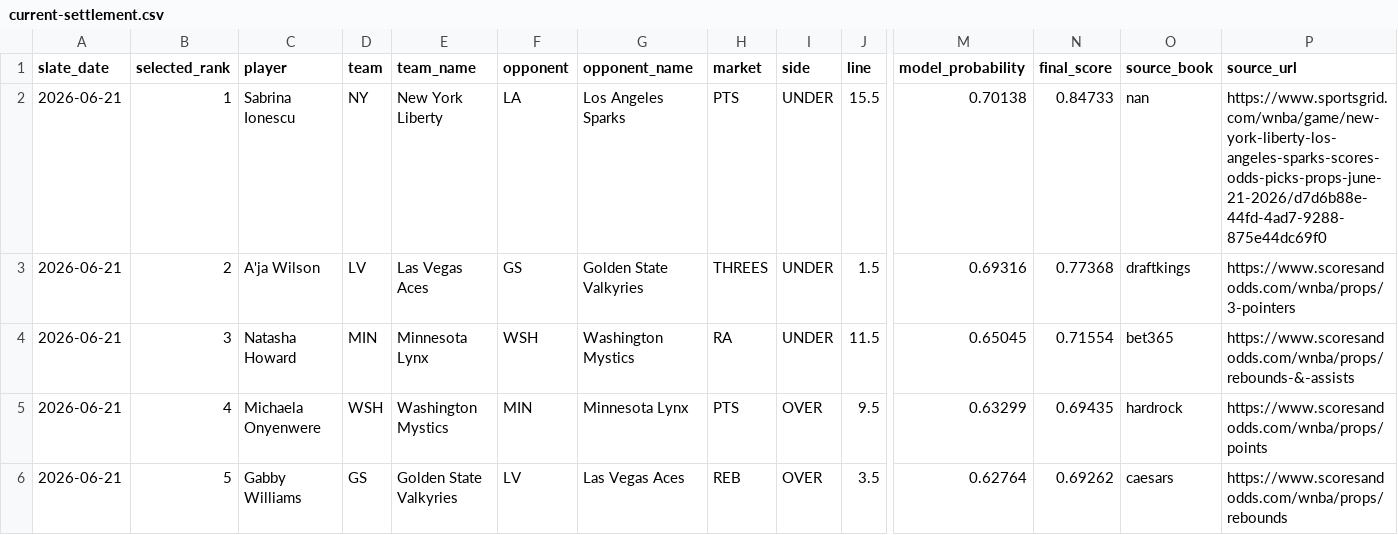
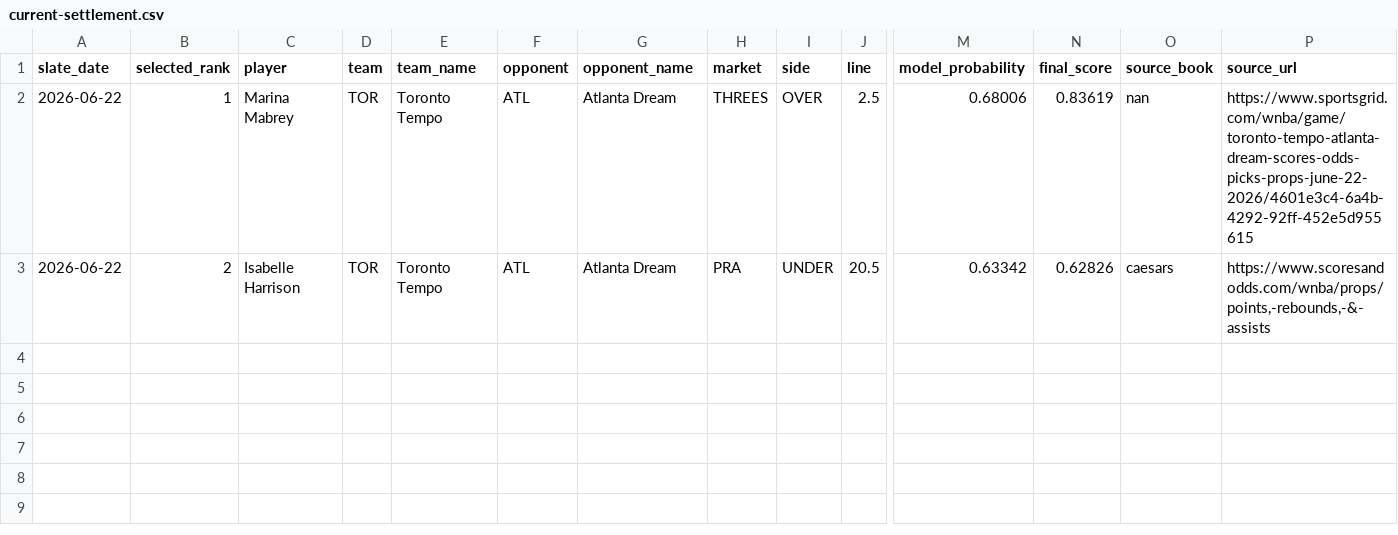
Before and after one commit to testqgw/SCP, a CSV file: wnba/output/current-settlement.csv, drawn as a sheet; only a part is shown, gaps mark what is left out; rows hold the shown columns only; the diff names each change by its address in the sheet, - before the commit and + after, or states it on an @@ line.

```diff
--- a/wnba/output/current-settlement.csv
+++ b/wnba/output/current-settlement.csv
-A2:A3 (slate_date): 2026-06-21
+A2:A3 (slate_date): 2026-06-22
-C2 (player): Sabrina Ionescu
+C2 (player): Marina Mabrey
-D2 (team): NY
+D2 (team): TOR
-E2 (team_name): New York Liberty
+E2 (team_name): Toronto Tempo
-F2 (opponent): LA
+F2 (opponent): ATL
-G2 (opponent_name): Los Angeles Sparks
+G2 (opponent_name): Atlanta Dream
-H2 (market): PTS
+H2 (market): THREES
-I2 (side): UNDER
+I2 (side): OVER
-J2 (line): 15.5
+J2 (line): 2.5
-M2 (model_probability): 0.70138
+M2 (model_probability): 0.68006
-N2 (final_score): 0.84733
+N2 (final_score): 0.83619
-P2 (source_url): https://www.sportsgrid.com/wnba/game/new-york-liberty-los-angeles-sparks-scores-odds-picks-props-june-21-2026/d7d6b88e-44fd-4ad7-9288-875e44dc69f0
+P2 (source_url): https://www.sportsgrid.com/wnba/game/toronto-tempo-atlanta-dream-scores-odds-picks-props-june-22-2026/4601e3c4-6a4b-4292-92ff-452e5d955615
-C3 (player): A'ja Wilson
+C3 (player): Isabelle Harrison
-D3 (team): LV
+D3 (team): TOR
-E3 (team_name): Las Vegas Aces
+E3 (team_name): Toronto Tempo
-F3 (opponent): GS
+F3 (opponent): ATL
-G3 (opponent_name): Golden State Valkyries
+G3 (opponent_name): Atlanta Dream
-H3 (market): THREES
+H3 (market): PRA
-J3 (line): 1.5
+J3 (line): 20.5
-M3 (model_probability): 0.69316
+M3 (model_probability): 0.63342
-N3 (final_score): 0.77368
+N3 (final_score): 0.62826
-O3 (source_book): draftkings
+O3 (source_book): caesars
-P3 (source_url): https://www.scoresandodds.com/wnba/props/3-pointers
+P3 (source_url): https://www.scoresandodds.com/wnba/props/points,-rebounds,-&-assists
-row 4: 2026-06-21 | 3 | Natasha Howard | MIN | Minnesota Lynx | WSH | Washington Mystics | RA | UNDER | 11.5 | 0.65045 | 0.71554 | bet365 | https://www.scoresandodds.com/wnba/props/rebounds-&-assists
-row 5: 2026-06-21 | 4 | Michaela Onyenwere | WSH | Washington Mystics | MIN | Minnesota Lynx | PTS | OVER | 9.5 | 0.63299 | 0.69435 | hardrock | https://www.scoresandodds.com/wnba/props/points
-row 6: 2026-06-21 | 5 | Gabby Williams | GS | Golden State Valkyries | LV | Las Vegas Aces | REB | OVER | 3.5 | 0.62764 | 0.69262 | caesars | https://www.scoresandodds.com/wnba/props/rebounds
```
Also changed, not shown: wnba/output/current-card.csv, 13 other files.
